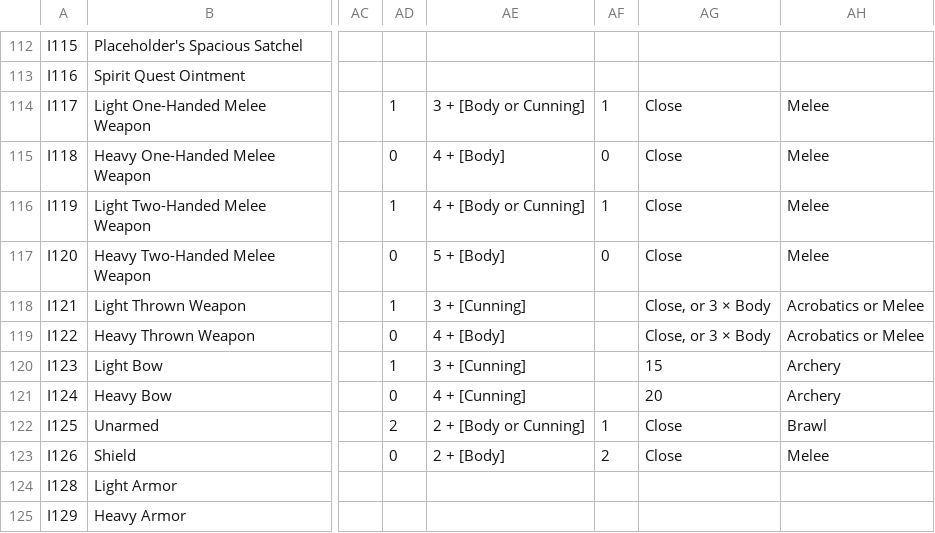
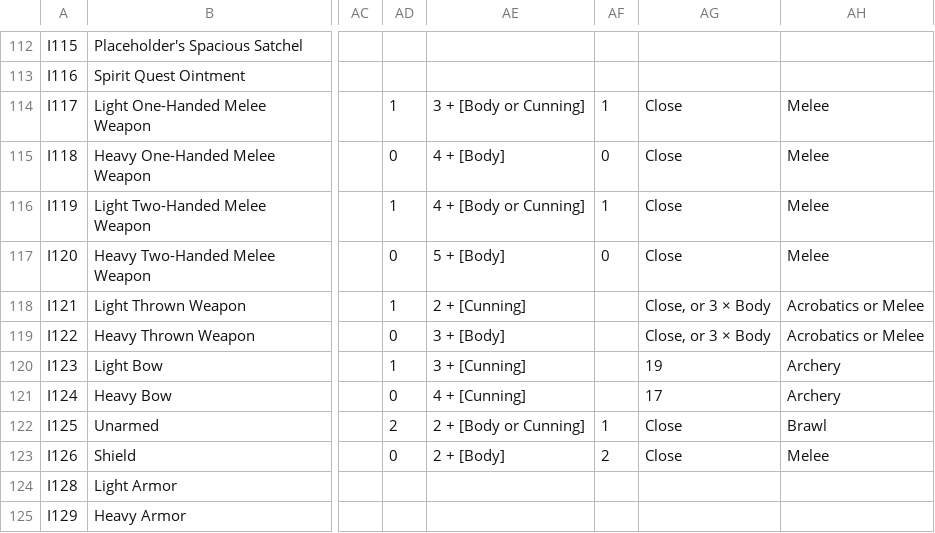
Before and after one commit to sessorach/flagonquest, a CSV file: scripts/items.csv, drawn as a sheet; only a part is shown, gaps mark what is left out; the diff names each change by its address in the sheet, - before the commit and + after, or states it on an @@ line.

```diff
--- a/scripts/items.csv
+++ b/scripts/items.csv
-AE118: 3 + [Cunning]
+AE118: 2 + [Cunning]
-AE119: 4 + [Body]
+AE119: 3 + [Body]
-AG120: 15
+AG120: 19
-AG121: 20
+AG121: 17
```
Also changed, not shown: design/balance_ledger.csv, 4 other files.
